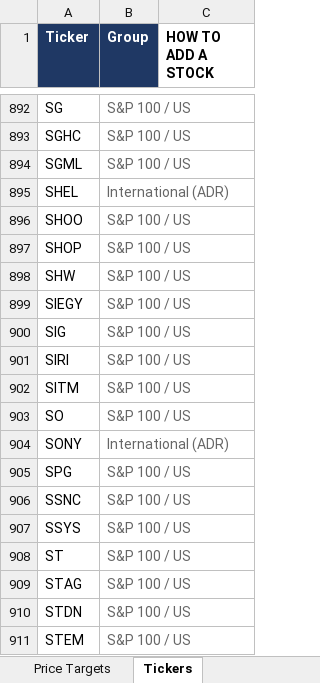
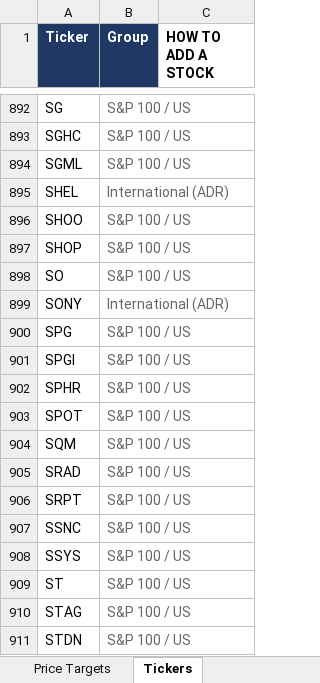
Before and after one commit to williamkellyjr123-source/equity-price-targets, an Excel workbook: Equity_Price_Targets.xlsx, sheet Tickers, drawn as a sheet; only a part is shown, gaps mark what is left out; the shorter side is filled out with more unchanged rows; values as stored, in another font and other column widths than the file's, no borders; removed rows and columns are numbered as before the commit, all else as after; the diff names each change by its address in the sheet, - before the commit and + after, or states it on an @@ line.

```diff
--- a/Equity_Price_Targets.xlsx (sheet Tickers)
+++ b/Equity_Price_Targets.xlsx (sheet Tickers)
-row 898: SHW | S&P 100 / US
-row 899: SIEGY | S&P 100 / US
-row 900: SIG | S&P 100 / US
-row 901: SIRI | S&P 100 / US
-row 902: SITM | S&P 100 / US
+row 901: SPGI | S&P 100 / US
+row 902: SPHR | S&P 100 / US
+row 903: SPOT | S&P 100 / US
+row 904: SQM | S&P 100 / US
+row 905: SRAD | S&P 100 / US
+row 906: SRPT | S&P 100 / US
```
Also changed, not shown: sheet Price Targets, sheet Dashboard, 2 other files.
